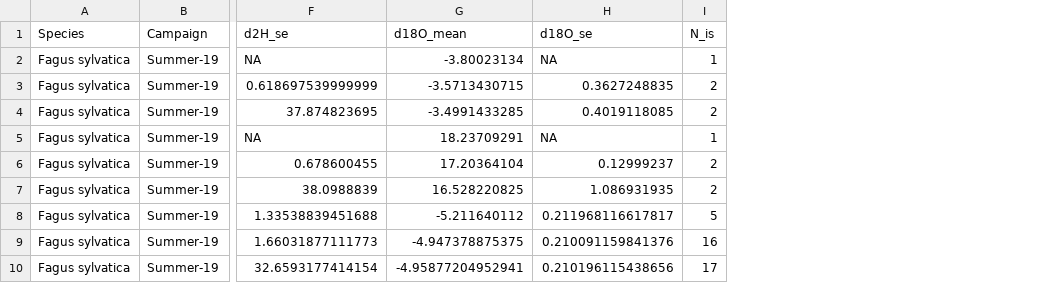
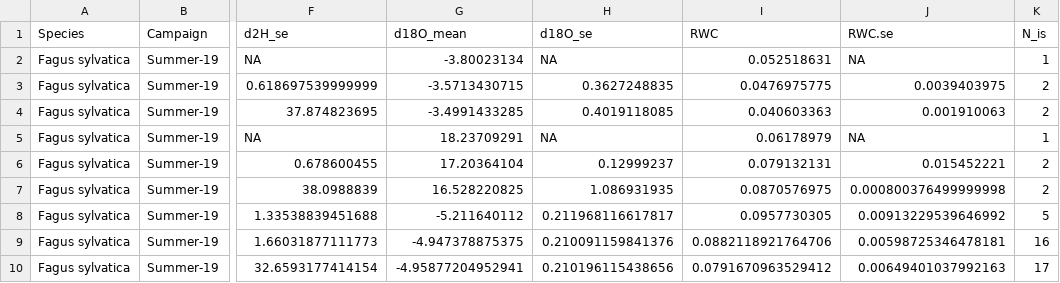
Before and after one commit to TerefiGimeno/bark, a CSV file: barkOutput/barkSumm.csv, drawn as a sheet; only a part is shown, gaps mark what is left out; the diff names each change by its address in the sheet, - before the commit and + after, or states it on an @@ line.

```diff
--- a/barkOutput/barkSumm.csv
+++ b/barkOutput/barkSumm.csv
+column I (RWC), rows 2-10: 0.052518631 | 0.0476975775 | 0.040603363 | 0.06178979 | 0.079132131 | 0.0870576975 | 0.0957730305 | 0.0882118921764706 | 0.0791670963529412
+column J (RWC.se), rows 2-10: NA | 0.0039403975 | 0.001910063 | NA | 0.015452221 | 0.000800376499999998 | 0.00913229539646992 | 0.00598725346478181 | 0.00649401037992163
```
Also changed, not shown: 2 other files.
